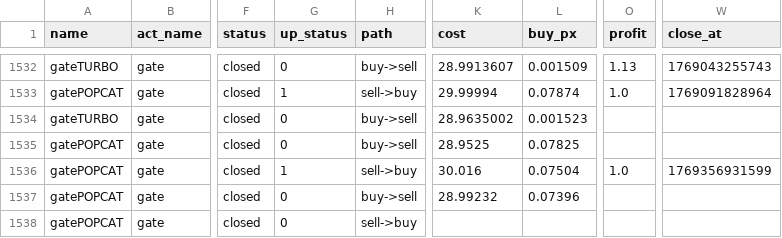
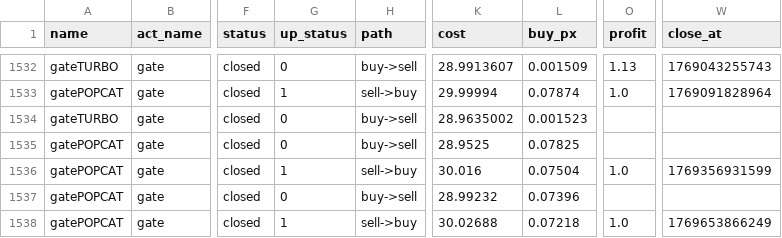
Before and after one commit to meme2046/data, a CSV file: gate_grid_0.csv, drawn as a sheet; only a part is shown, gaps mark what is left out; the diff names each change by its address in the sheet, - before the commit and + after, or states it on an @@ line.

Commit message:
auto-sync

```diff
--- a/gate_grid_0.csv
+++ b/gate_grid_0.csv
-G1538 (up_status): 0
+G1538 (up_status): 1
-K1538 (cost): (empty)
+K1538 (cost): 30.02688
-L1538 (buy_px): (empty)
+L1538 (buy_px): 0.07218
-O1538 (profit): (empty)
+O1538 (profit): 1.0
-W1538 (close_at): (empty)
+W1538 (close_at): 1769653866249
```
